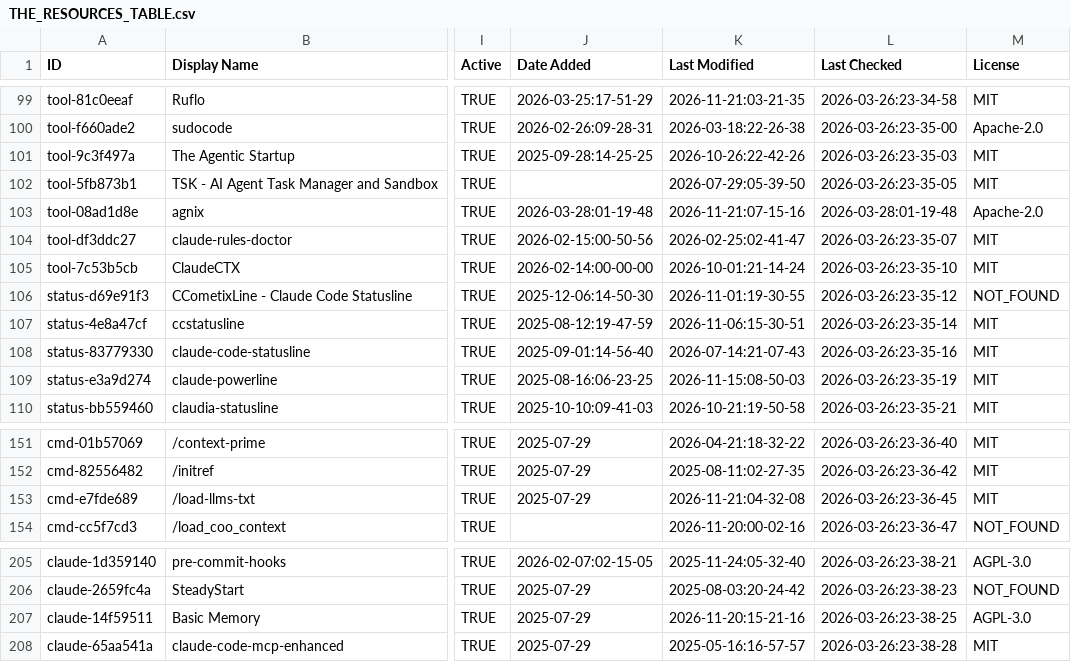
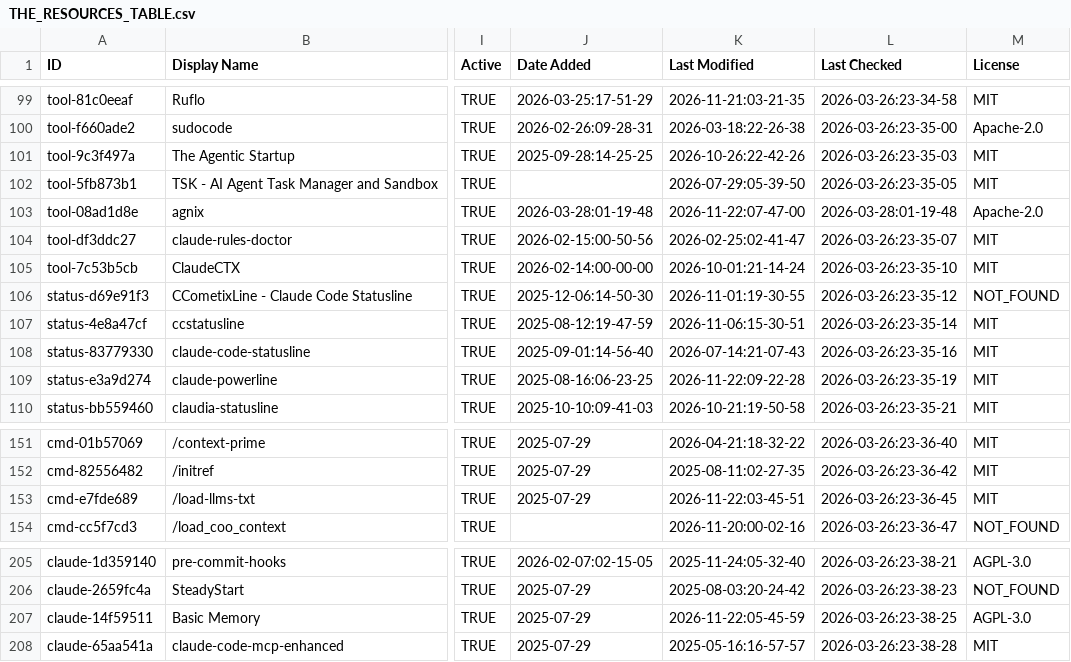
Before and after one commit to sasakiblog26-lgtm/awesome-claude-code, a CSV file: THE_RESOURCES_TABLE.csv, drawn as a sheet; only a part is shown, gaps mark what is left out; the diff covers the shown part only; the diff names each change by its address in the sheet, - before the commit and + after, or states it on an @@ line.

```diff
--- a/THE_RESOURCES_TABLE.csv
+++ b/THE_RESOURCES_TABLE.csv
-K103 (Last Modified): 2026-11-21:07-15-16
+K103 (Last Modified): 2026-11-22:07-47-00
-K109 (Last Modified): 2026-11-15:08-50-03
+K109 (Last Modified): 2026-11-22:09-22-28
-K153 (Last Modified): 2026-11-21:04-32-08
+K153 (Last Modified): 2026-11-22:03-45-51
-K207 (Last Modified): 2026-11-20:15-21-16
+K207 (Last Modified): 2026-11-22:05-45-59
```
Also changed, not shown: 29 edited cells elsewhere in this file.
